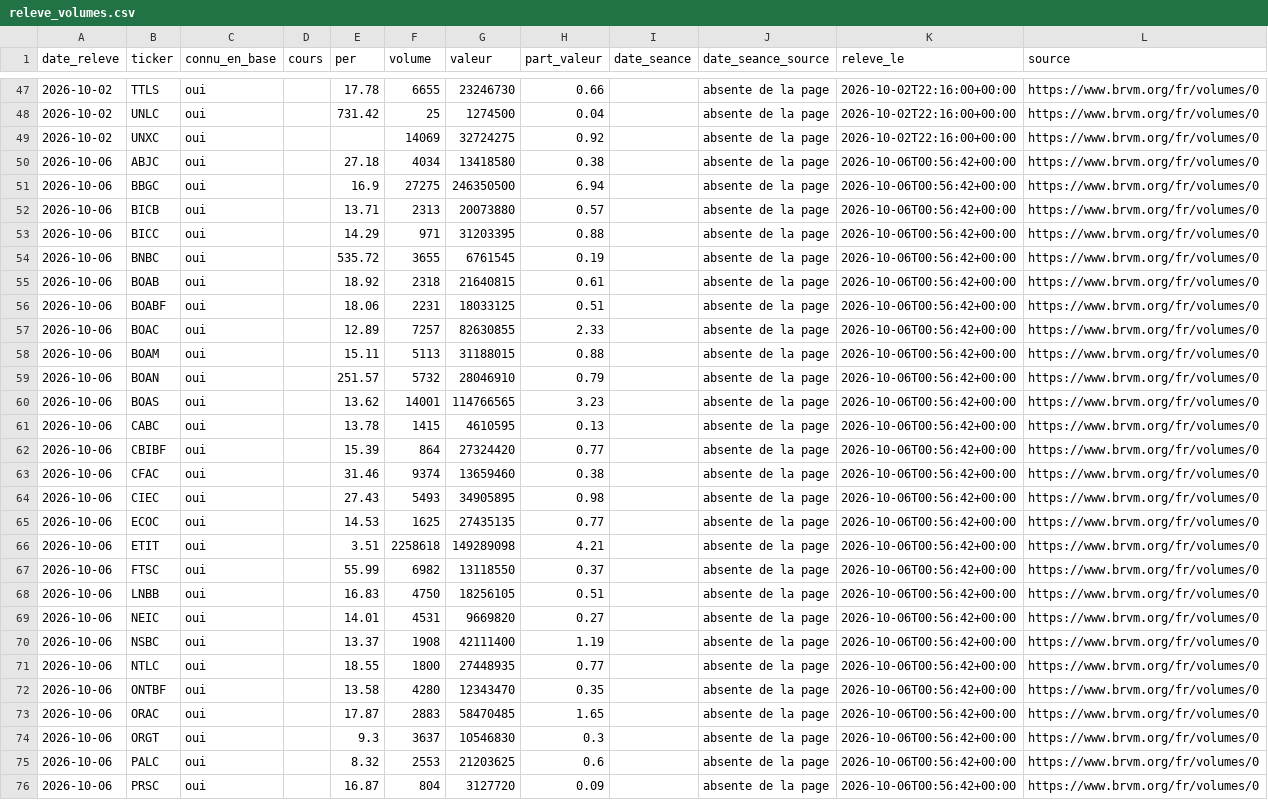
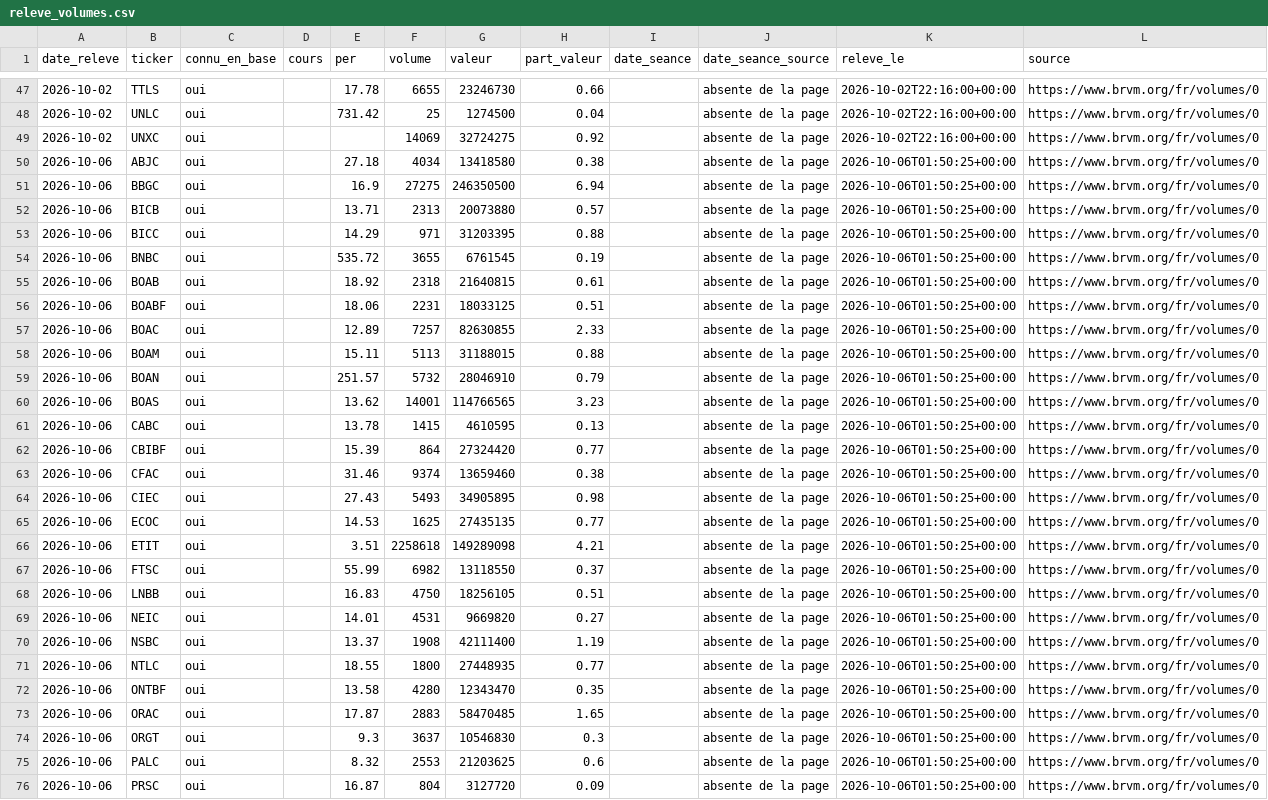
Before and after one commit to armelrosario-sys/brvm-data-pipeline, a CSV file: collecte/releve_volumes.csv, drawn as a sheet; only a part is shown, gaps mark what is left out; the diff covers the shown part only; the diff names each change by its address in the sheet, - before the commit and + after, or states it on an @@ line.

```diff
--- a/collecte/releve_volumes.csv
+++ b/collecte/releve_volumes.csv
-K50:K76 (releve_le): 2026-10-06T00:56:42+00:00
+K50:K76 (releve_le): 2026-10-06T01:50:25+00:00
```
Also changed, not shown: 21 edited cells elsewhere in this file.
